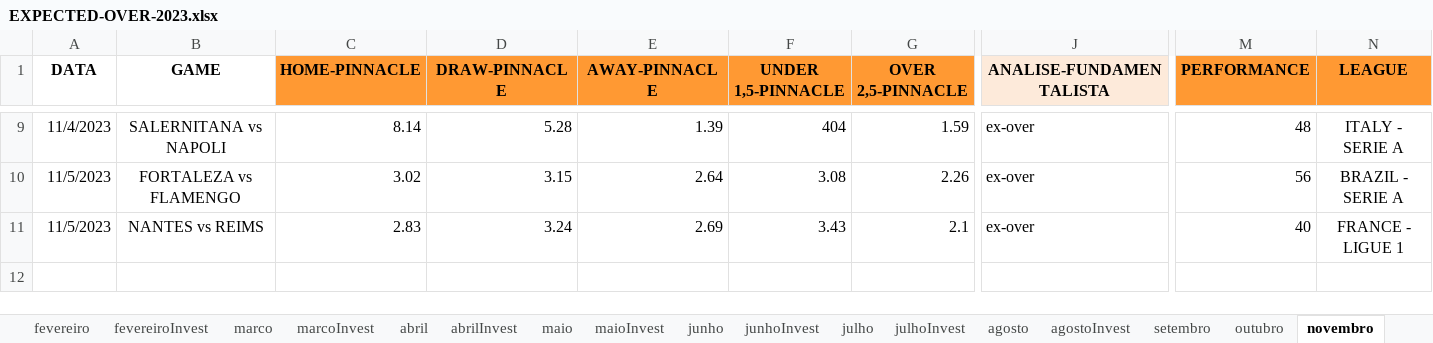
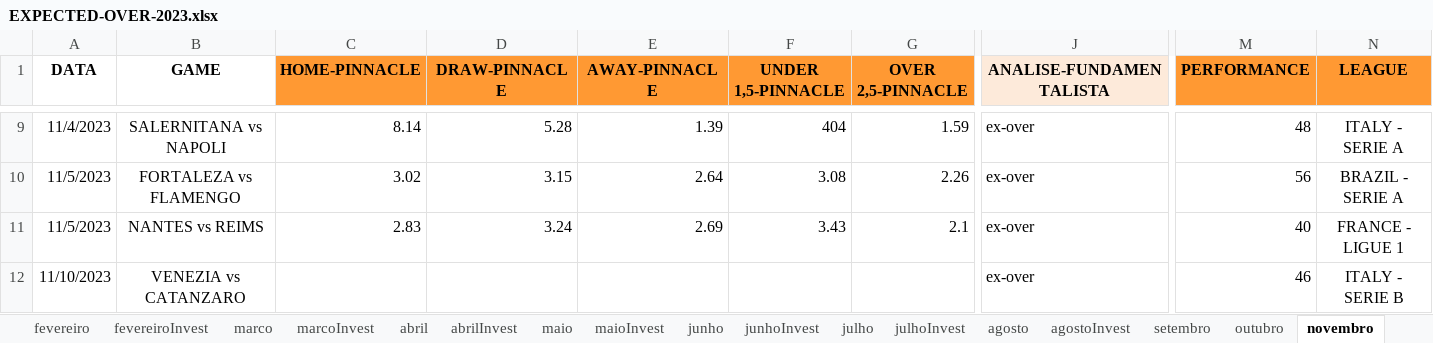
Before and after one commit to JardelLion/automationbet-matriz, an Excel workbook: tecnica_analise/2023/EXPECTED-OVER-2023.xlsx, sheet novembro, drawn as a sheet; only a part is shown, gaps mark what is left out; values as stored, in another font and other column widths than the file's, no borders; conditional formats not drawn; rows hold the shown columns only; the diff names each change by its address in the sheet, - before the commit and + after, or states it on an @@ line.

```diff
--- a/tecnica_analise/2023/EXPECTED-OVER-2023.xlsx (sheet novembro)
+++ b/tecnica_analise/2023/EXPECTED-OVER-2023.xlsx (sheet novembro)
+row 12: 11/10/2023 | VENEZIA vs CATANZARO |  |  |  |  |  | ex-over | 46 | ITALY - SERIE B
```
Also changed, not shown: 3 other files.
